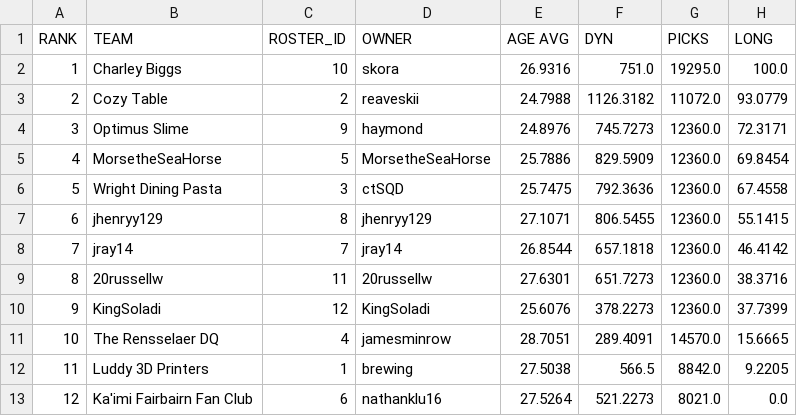
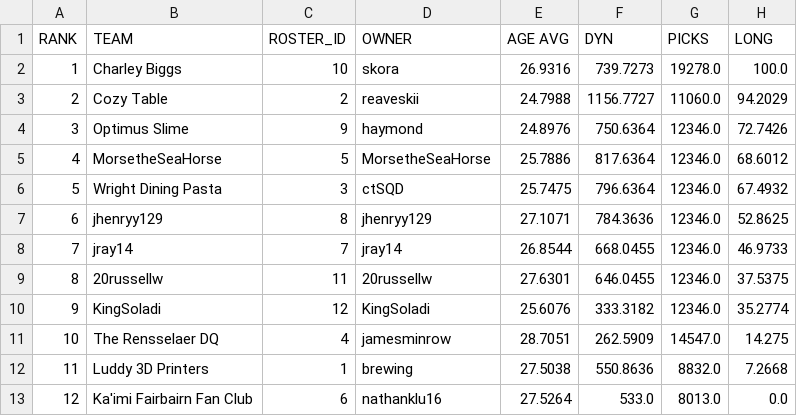
Before and after one commit to le-pantman/dynasty-power-rankings, a CSV file: reports/2026/week_3_csv/week_3_long.csv, drawn as a sheet.

```diff
--- a/reports/2026/week_3_csv/week_3_long.csv
+++ b/reports/2026/week_3_csv/week_3_long.csv
@@ -1,13 +1,13 @@
 RANK,TEAM,ROSTER_ID,OWNER,AGE AVG,DYN,PICKS,LONG
-1,Charley Biggs,10,skora,26.9316,751.0,19295.0,100.0
-2,Cozy Table,2,reaveskii,24.7988,1126.3182,11072.0,93.0779
-3,Optimus Slime,9,haymond,24.8976,745.7273,12360.0,72.3171
-4,MorsetheSeaHorse,5,MorsetheSeaHorse,25.7886,829.5909,12360.0,69.8454
-5,Wright Dining Pasta,3,ctSQD,25.7475,792.3636,12360.0,67.4558
-6,jhenryy129,8,jhenryy129,27.1071,806.5455,12360.0,55.1415
-7,jray14,7,jray14,26.8544,657.1818,12360.0,46.4142
-8,20russellw,11,20russellw,27.6301,651.7273,12360.0,38.3716
-9,KingSoladi,12,KingSoladi,25.6076,378.2273,12360.0,37.7399
-10,The Rensselaer DQ,4,jamesminrow,28.7051,289.4091,14570.0,15.6665
-11,Luddy 3D Printers,1,brewing,27.5038,566.5,8842.0,9.2205
-12,Ka'imi Fairbairn Fan Club,6,nathanklu16,27.5264,521.2273,8021.0,0.0
+1,Charley Biggs,10,skora,26.9316,739.7273,19278.0,100.0
+2,Cozy Table,2,reaveskii,24.7988,1156.7727,11060.0,94.2029
+3,Optimus Slime,9,haymond,24.8976,750.6364,12346.0,72.7426
+4,MorsetheSeaHorse,5,MorsetheSeaHorse,25.7886,817.6364,12346.0,68.6012
+5,Wright Dining Pasta,3,ctSQD,25.7475,796.6364,12346.0,67.4932
+6,jhenryy129,8,jhenryy129,27.1071,784.3636,12346.0,52.8625
+7,jray14,7,jray14,26.8544,668.0455,12346.0,46.9733
+8,20russellw,11,20russellw,27.6301,646.0455,12346.0,37.5375
+9,KingSoladi,12,KingSoladi,25.6076,333.3182,12346.0,35.2774
+10,The Rensselaer DQ,4,jamesminrow,28.7051,262.5909,14547.0,14.275
+11,Luddy 3D Printers,1,brewing,27.5038,550.8636,8832.0,7.2668
+12,Ka'imi Fairbairn Fan Club,6,nathanklu16,27.5264,533.0,8013.0,0.0
```
Also changed, not shown: reports/2026/week_3_csv/week_3_overall.csv, reports/2026/week_3_csv/week_3_pwr.csv, 1 other file.
